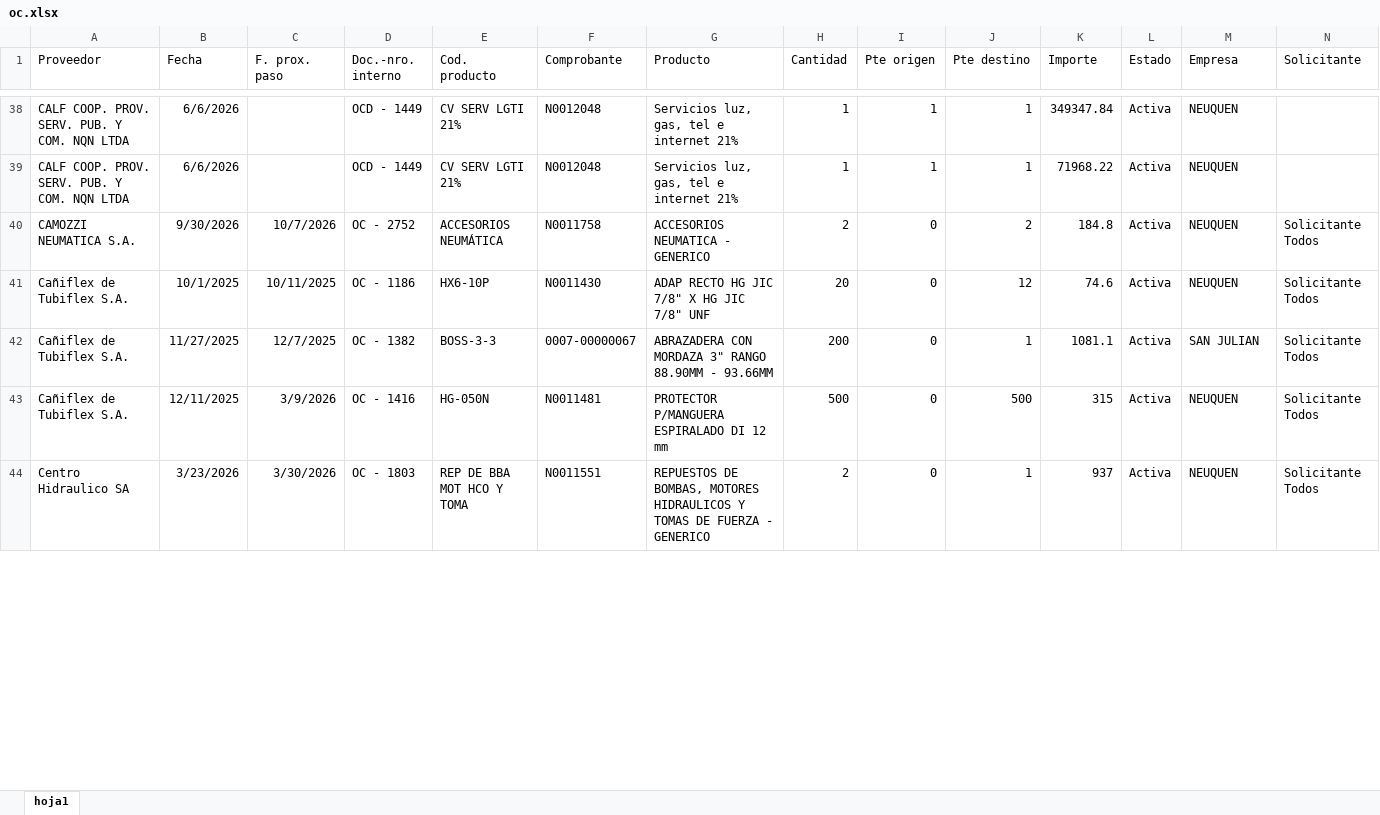
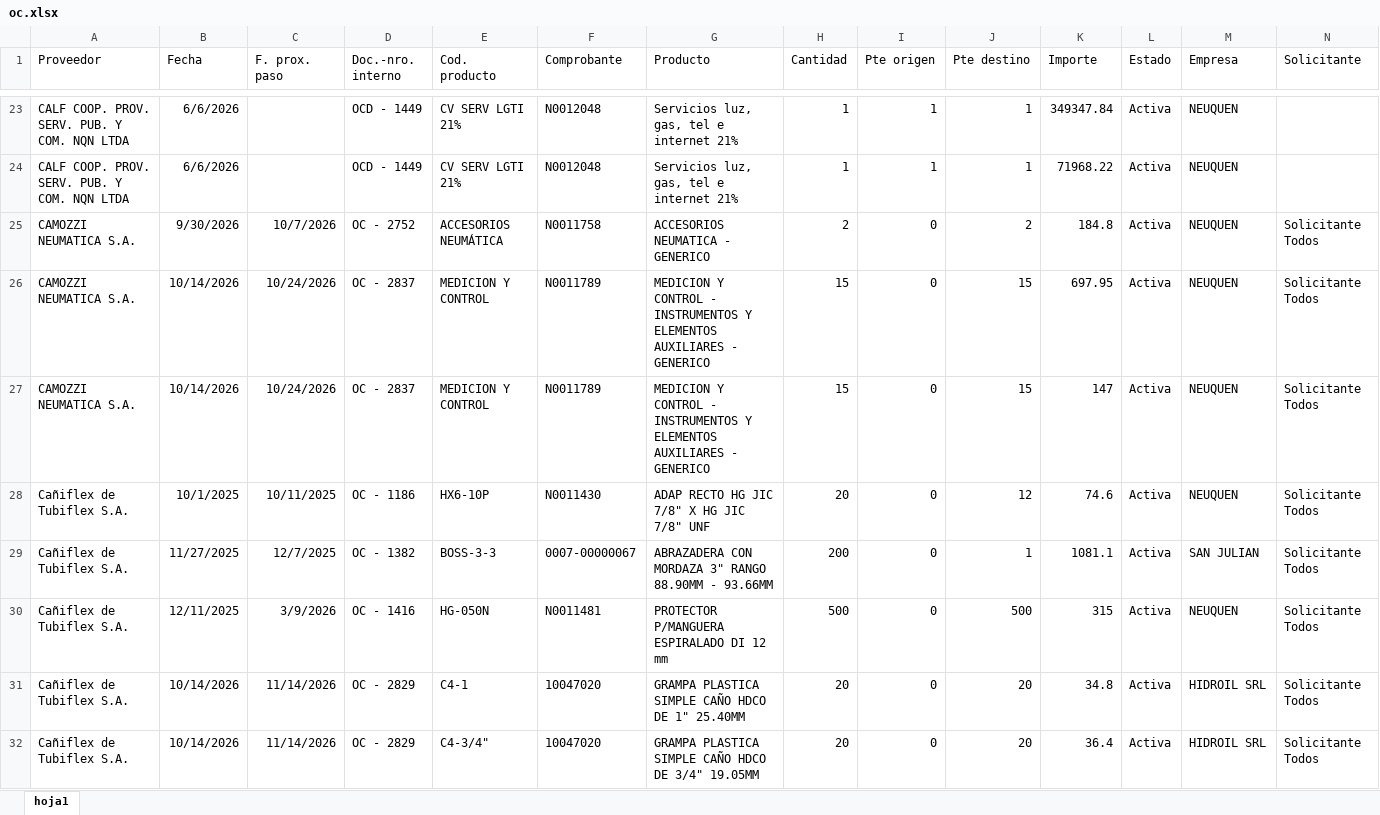
Before and after one commit to depositobsas/hidroil-stock, an Excel workbook: oc.xlsx, sheet hoja1, drawn as a sheet; only a part is shown, gaps mark what is left out; the shorter side is filled out with more unchanged rows; values as stored, in another font and other column widths than the file's, no borders; rows hold the shown columns only; the diff covers the shown part only; the diff names each change by its address in the sheet, - before the commit and + after, or states it on an @@ line.

```diff
--- a/oc.xlsx (sheet hoja1)
+++ b/oc.xlsx (sheet hoja1)
+row 26: CAMOZZI NEUMATICA S.A. | 10/14/2026 | 10/24/2026 | OC - 2837 | MEDICION Y CONTROL | N0011789 | MEDICION Y CONTROL - INSTRUMENTOS Y ELEMENTOS AUXILIARES - GENERICO | 15 | 0 | 15 | 697.95 | Activa | NEUQUEN | Solicitante Todos
+row 27: CAMOZZI NEUMATICA S.A. | 10/14/2026 | 10/24/2026 | OC - 2837 | MEDICION Y CONTROL | N0011789 | MEDICION Y CONTROL - INSTRUMENTOS Y ELEMENTOS AUXILIARES - GENERICO | 15 | 0 | 15 | 147 | Activa | NEUQUEN | Solicitante Todos
+row 31: Cañiflex de Tubiflex S.A. | 10/14/2026 | 11/14/2026 | OC - 2829 | C4-1 | 10047020 | GRAMPA PLASTICA SIMPLE CAÑO HDCO DE 1" 25.40MM | 20 | 0 | 20 | 34.8 | Activa | HIDROIL SRL | Solicitante Todos
+row 32: Cañiflex de Tubiflex S.A. | 10/14/2026 | 11/14/2026 | OC - 2829 | C4-3/4" | 10047020 | GRAMPA PLASTICA SIMPLE CAÑO HDCO DE 3/4" 19.05MM | 20 | 0 | 20 | 36.4 | Activa | HIDROIL SRL | Solicitante Todos
```
Also changed, not shown: 22 added rows, 48 removed rows, 95 moved rows and 38 edited cells elsewhere in this sheet, pc.xlsx, 1 other file.
